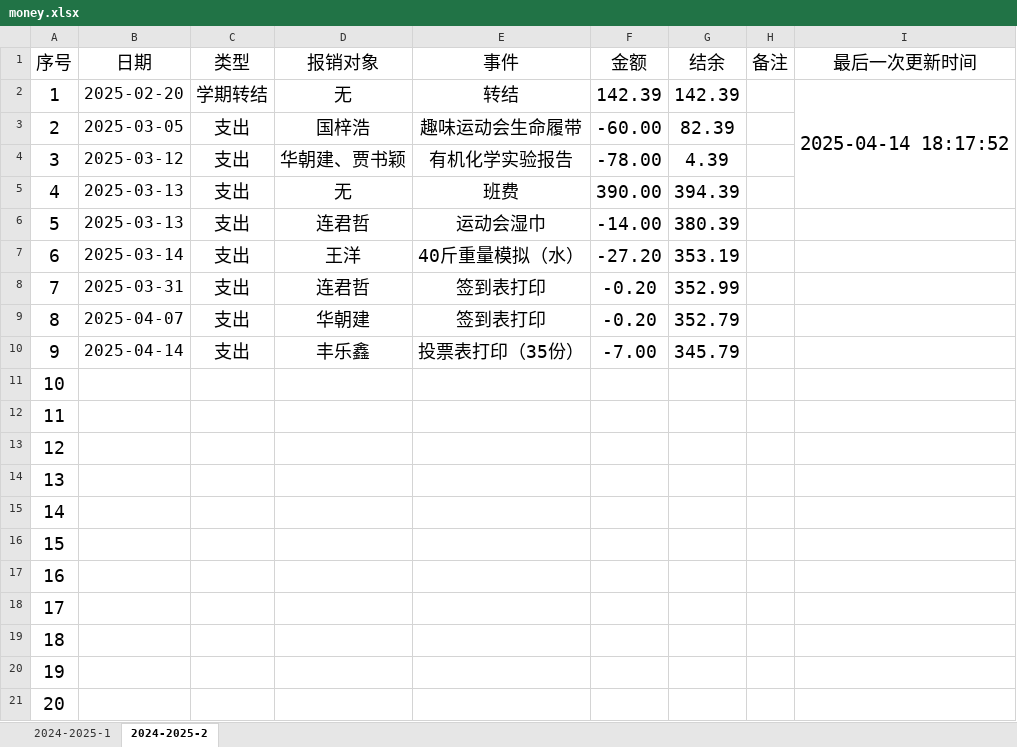
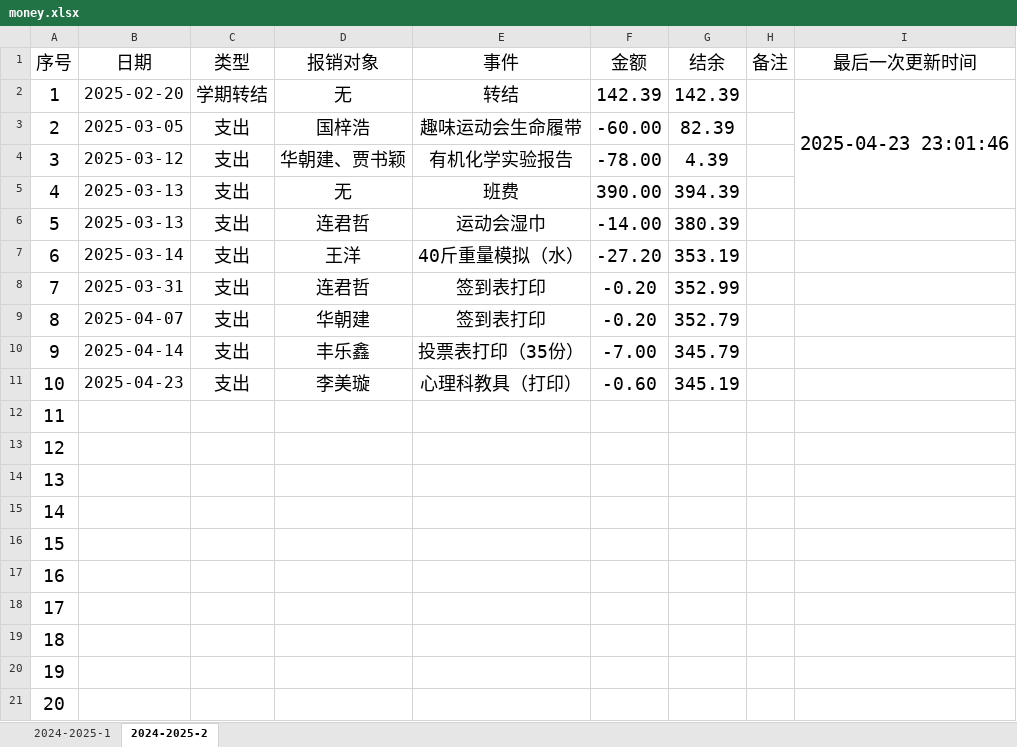
Before and after one commit to LJZ-ZZ/LJZ-ZZ.github.io, an Excel workbook: branch/SXAU/resources/others/money.xlsx, sheet 2024-2025-2, drawn as a sheet; values as stored, in another font and other column widths than the file's, no borders; the diff names each change by its address in the sheet, - before the commit and + after, or states it on an @@ line.

```diff
--- a/branch/SXAU/resources/others/money.xlsx (sheet 2024-2025-2)
+++ b/branch/SXAU/resources/others/money.xlsx (sheet 2024-2025-2)
-I2 (最后一次更新时间): 2025-04-14 18:17:52
+I2 (最后一次更新时间): 2025-04-23 23:01:46
-B11 (日期): (empty)
+B11 (日期): 2025-04-23
-C11 (类型): (empty)
+C11 (类型): 支出
-D11 (报销对象): (empty)
+D11 (报销对象): 李美璇
-E11 (事件): (empty)
+E11 (事件): 心理科教具（打印）
-F11 (金额): (empty)
+F11 (金额): -0.60
-G11 (结余): (empty)
+G11 (结余): 345.19
```
Also changed, not shown: sheet 2024-2025-1, 6 other files.
